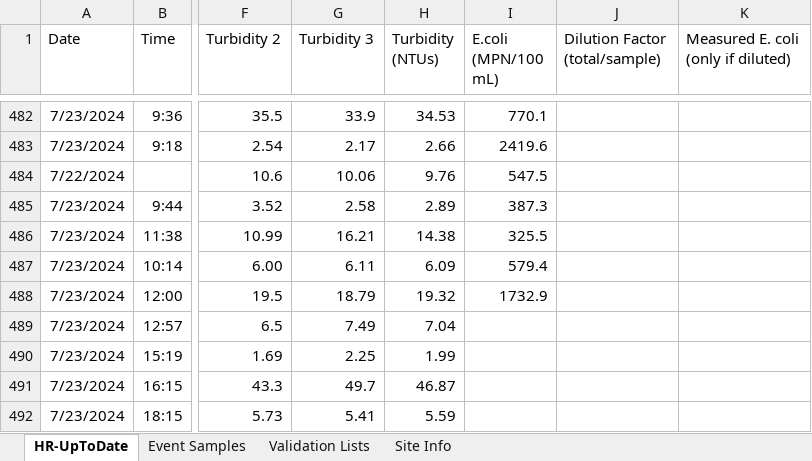
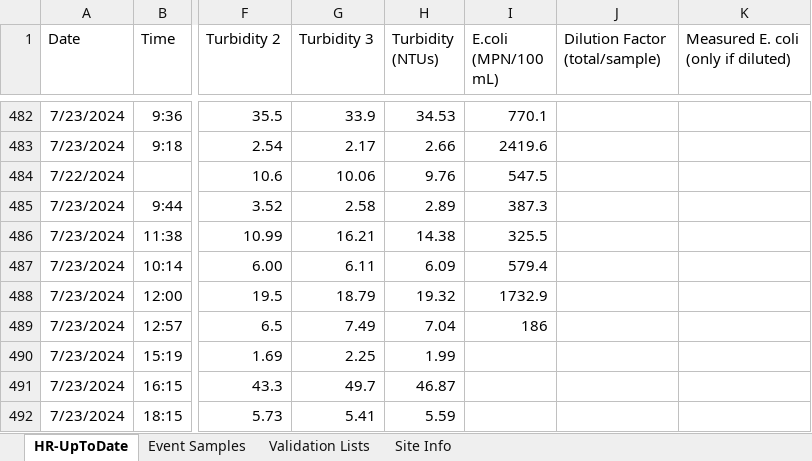
Before and after one commit to rjwood11/Water_Watch_Prototype, an Excel workbook: HR-UpToDate.xlsx, sheet HR-UpToDate, drawn as a sheet; only a part is shown, gaps mark what is left out; values as stored, in another font and other column widths than the file's, no borders; the diff names each change by its address in the sheet, - before the commit and + after, or states it on an @@ line.

```diff
--- a/HR-UpToDate.xlsx (sheet HR-UpToDate)
+++ b/HR-UpToDate.xlsx (sheet HR-UpToDate)
-I489 (E.coli (MPN/100 mL)): (empty)
+I489 (E.coli (MPN/100 mL)): 186
```
Also changed, not shown: 3 other files.
